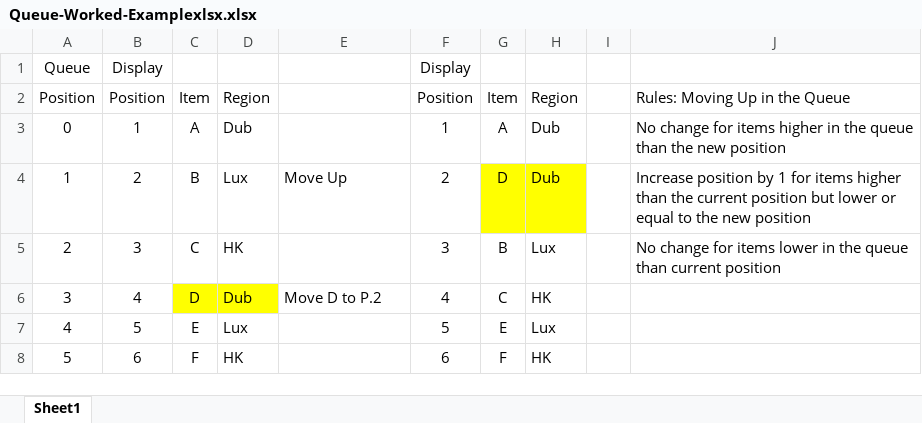
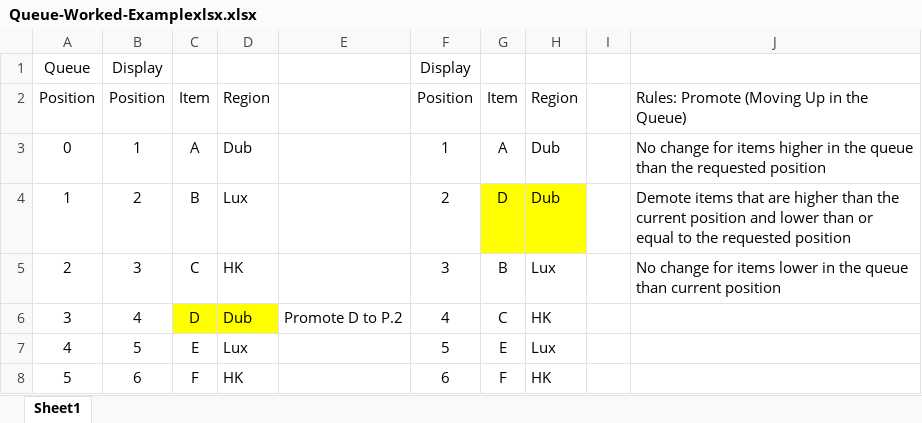
Before and after one commit to e-otuathail/CalculationQueue, an Excel workbook: Queue-Worked-Examplexlsx.xlsx, sheet Sheet1, drawn as a sheet; only a part is shown; values as stored, in another font and other column widths than the file's, no borders; the diff names each change by its address in the sheet, - before the commit and + after, or states it on an @@ line.

Commit message:
Update Queue-Worked-Examplexlsx.xlsx
Updating Worked example for Promote() method changes

```diff
--- a/Queue-Worked-Examplexlsx.xlsx (sheet Sheet1)
+++ b/Queue-Worked-Examplexlsx.xlsx (sheet Sheet1)
-J2: Rules: Moving Up in the Queue
+J2: Rules: Promote (Moving Up in the Queue)
-J3: …than the new position
+J3: …than the requested position
-E4: Move Up
+E4: (empty)
-J4: Increase position by 1 for items higher than the current position but lower or equal to the new position
+J4: Demote items that are higher than the current position and lower than or equal to the requested position
-E6: Move D to P.2
+E6: Promote D to P.2
```
